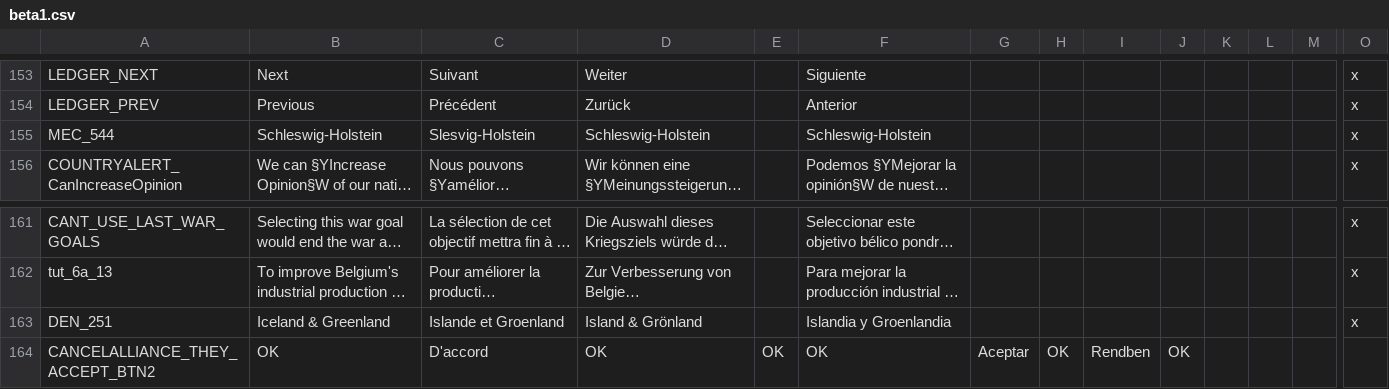
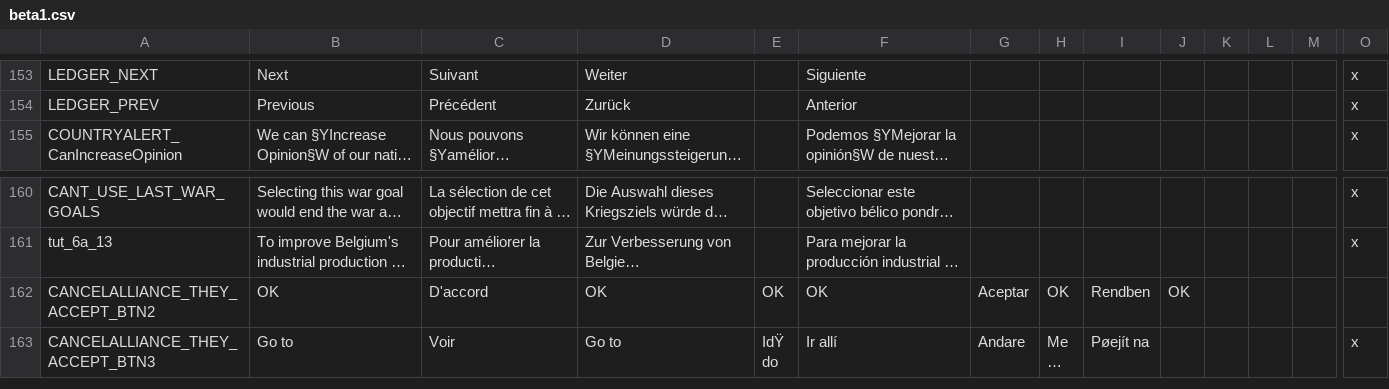
Before and after one commit to rileyo92/Rileyo-AlStadt, a CSV file: Rileyo ALStadt 1.1/localisation/beta1.csv, drawn as a sheet; only a part is shown, gaps mark what is left out; the shorter side is filled out with more unchanged rows; long unchanged cells end in …; rows hold the shown columns only; the diff names each change by its address in the sheet, - before the commit and + after, or states it on an @@ line.

```diff
--- a/Rileyo ALStadt 1.1/localisation/beta1.csv
+++ b/Rileyo ALStadt 1.1/localisation/beta1.csv
-row 155: MEC_544 | Schleswig-Holstein | Slesvig-Holstein | Schleswig-Holstein |  | Schleswig-Holstein |  |  |  |  |  |  |  | x
-row 163: DEN_251 | Iceland & Greenland | Islande et Groenland | Island & Grönland |  | Islandia y Groenlandia |  |  |  |  |  |  |  | x
```
Also changed, not shown: Rileyo ALStadt 1.1/localisation/1.1.csv, Rileyo ALStadt 1.1/localisation/1.2.csv, 6 other files.
